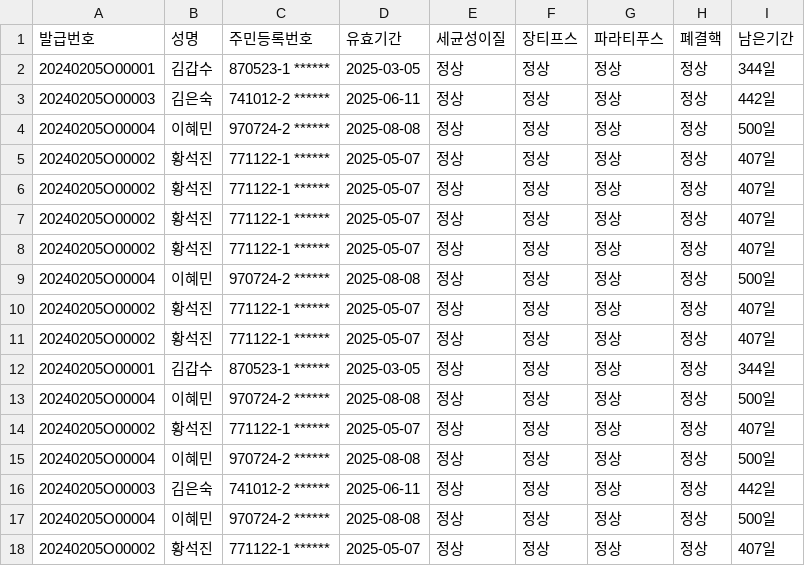
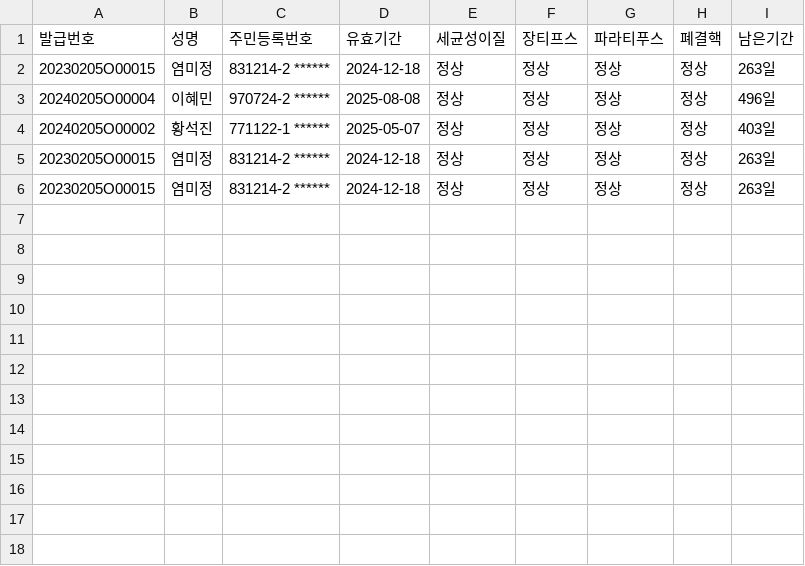
Before and after one commit to MelodyFrogK/OcrProjet, a CSV file: uploads/fixed_data.csv, drawn as a sheet.

```diff
--- a/uploads/fixed_data.csv
+++ b/uploads/fixed_data.csv
@@ -1,18 +1,6 @@
 발급번호,성명,주민등록번호,유효기간,세균성이질,장티프스,파라티푸스,폐결핵,남은기간
-20240205O00001,김갑수,870523-1 ******,2025-03-05,정상,정상,정상,정상,344일
-20240205O00003,김은숙,741012-2 ******,2025-06-11,정상,정상,정상,정상,442일
-20240205O00004,이혜민,970724-2 ******,2025-08-08,정상,정상,정상,정상,500일
-20240205O00002,황석진,771122-1 ******,2025-05-07,정상,정상,정상,정상,407일
-20240205O00002,황석진,771122-1 ******,2025-05-07,정상,정상,정상,정상,407일
-20240205O00002,황석진,771122-1 ******,2025-05-07,정상,정상,정상,정상,407일
-20240205O00002,황석진,771122-1 ******,2025-05-07,정상,정상,정상,정상,407일
-20240205O00004,이혜민,970724-2 ******,2025-08-08,정상,정상,정상,정상,500일
-20240205O00002,황석진,771122-1 ******,2025-05-07,정상,정상,정상,정상,407일
-20240205O00002,황석진,771122-1 ******,2025-05-07,정상,정상,정상,정상,407일
-20240205O00001,김갑수,870523-1 ******,2025-03-05,정상,정상,정상,정상,344일
-20240205O00004,이혜민,970724-2 ******,2025-08-08,정상,정상,정상,정상,500일
-20240205O00002,황석진,771122-1 ******,2025-05-07,정상,정상,정상,정상,407일
-20240205O00004,이혜민,970724-2 ******,2025-08-08,정상,정상,정상,정상,500일
-20240205O00003,김은숙,741012-2 ******,2025-06-11,정상,정상,정상,정상,442일
-20240205O00004,이혜민,970724-2 ******,2025-08-08,정상,정상,정상,정상,500일
-20240205O00002,황석진,771122-1 ******,2025-05-07,정상,정상,정상,정상,407일
+20230205O00015,염미정,831214-2 ******,2024-12-18,정상,정상,정상,정상,263일
+20240205O00004,이혜민,970724-2 ******,2025-08-08,정상,정상,정상,정상,496일
+20240205O00002,황석진,771122-1 ******,2025-05-07,정상,정상,정상,정상,403일
+20230205O00015,염미정,831214-2 ******,2024-12-18,정상,정상,정상,정상,263일
+20230205O00015,염미정,831214-2 ******,2024-12-18,정상,정상,정상,정상,263일
```
Also changed, not shown: 8 other files.
